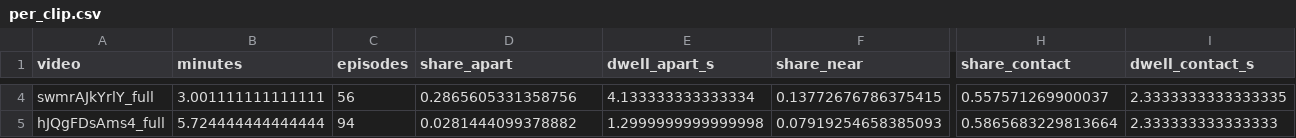
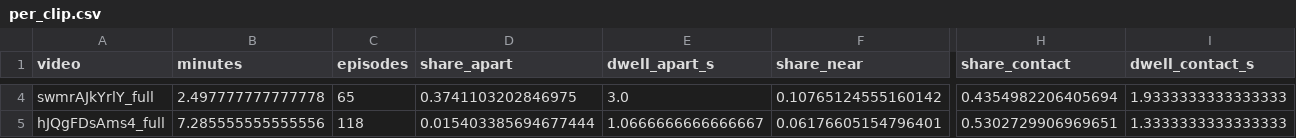
Before and after one commit to asiciliani/ci-movement-analysis, a CSV file: outputs/grammar/per_clip.csv, drawn as a sheet; only a part is shown, gaps mark what is left out; the diff covers the shown part only; the diff names each change by its address in the sheet, - before the commit and + after, or states it on an @@ line.

```diff
--- a/outputs/grammar/per_clip.csv
+++ b/outputs/grammar/per_clip.csv
-B4 (minutes): 3.001111111111111
+B4 (minutes): 2.497777777777778
-C4 (episodes): 56
+C4 (episodes): 65
-D4 (share_apart): 0.2865605331358756
+D4 (share_apart): 0.3741103202846975
-E4 (dwell_apart_s): 4.133333333333334
+E4 (dwell_apart_s): 3.0
-F4 (share_near): 0.13772676786375415
+F4 (share_near): 0.10765124555160142
-H4 (share_contact): 0.557571269900037
+H4 (share_contact): 0.4354982206405694
-I4 (dwell_contact_s): 2.3333333333333335
+I4 (dwell_contact_s): 1.9333333333333333
-B5 (minutes): 5.724444444444444
+B5 (minutes): 7.285555555555556
-C5 (episodes): 94
+C5 (episodes): 118
-D5 (share_apart): 0.0281444099378882
+D5 (share_apart): 0.015403385694677444
-E5 (dwell_apart_s): 1.2999999999999998
+E5 (dwell_apart_s): 1.0666666666666667
-F5 (share_near): 0.07919254658385093
+F5 (share_near): 0.06176605154796401
-H5 (share_contact): 0.5865683229813664
+H5 (share_contact): 0.5302729906969651
-I5 (dwell_contact_s): 2.333333333333333
+I5 (dwell_contact_s): 1.3333333333333333
```
Also changed, not shown: 1 added row and 118 edited cells elsewhere in this file, outputs/describe/per_clip.csv, outputs/describe/vocabulary_profiles.csv, 10 other files.
